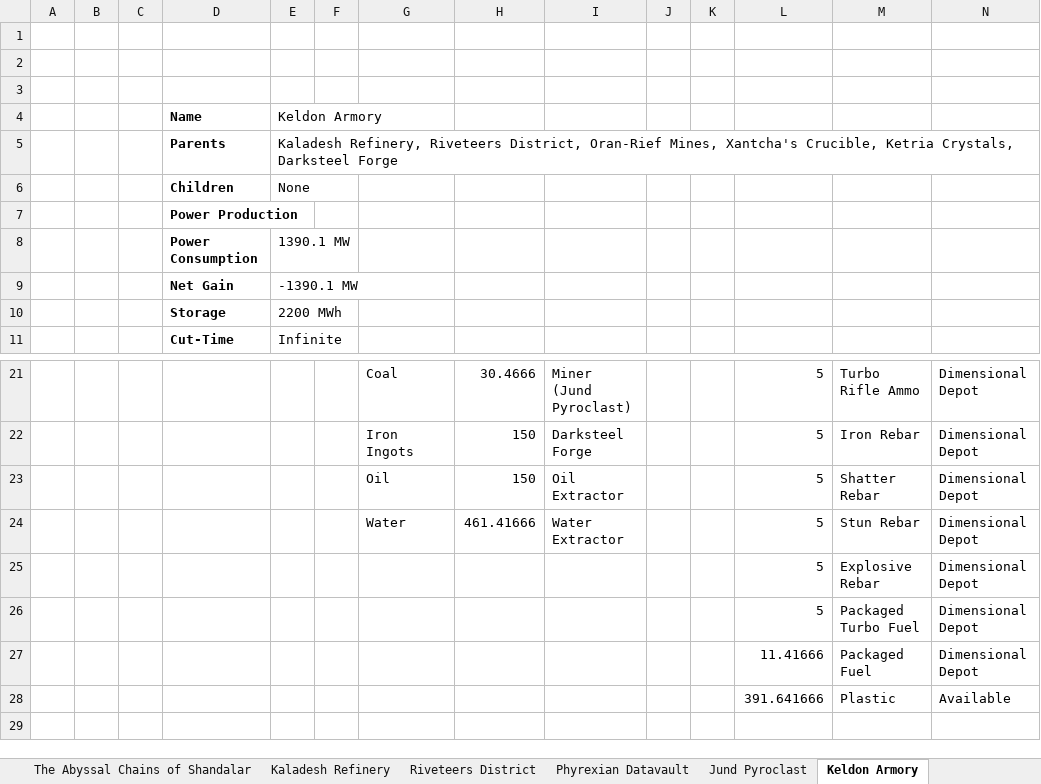
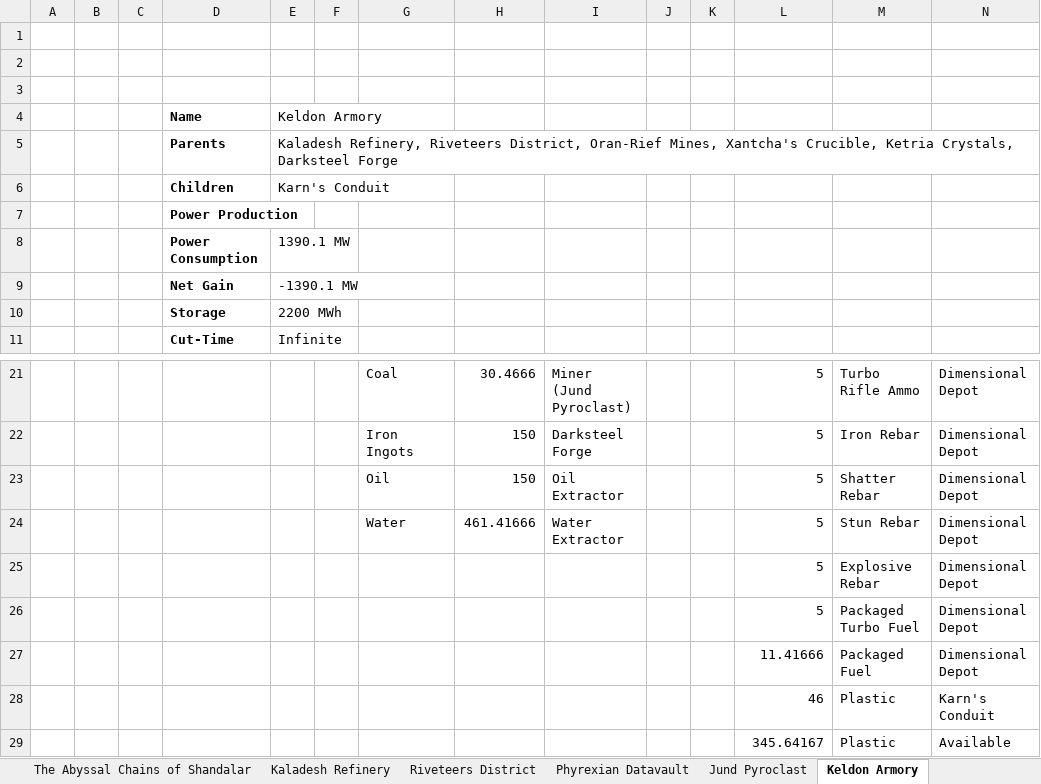
Before and after one commit to NicoBuilds/NicoBuilds-Blueprints, an Excel workbook: Game Stuff/Spreadsheet.xlsx, sheet Keldon Armory, drawn as a sheet; only a part is shown, gaps mark what is left out; values as stored, in another font and other column widths than the file's, no borders; addresses are those after the commit; the diff names each change by its address in the sheet, - before the commit and + after, or states it on an @@ line.

Commit message:
Added Karn's Conduit Stuff

```diff
--- a/Game Stuff/Spreadsheet.xlsx (sheet Keldon Armory)
+++ b/Game Stuff/Spreadsheet.xlsx (sheet Keldon Armory)
-E6: None
+E6: Karn's Conduit
+row 28:  |  |  |  |  |  |  |  |  |  |  | 46 | Plastic | Karn's Conduit
-L29: 391.641666
+L29: 345.64167
```
Also changed, not shown: sheet Thran Foundry, sheet Material Summary, sheet Darksteel Forge, sheet Phyrexian Datavault, sheet Oran-Rief Mines, sheet Riveteers District, other sheet tabs, 4 other files.
